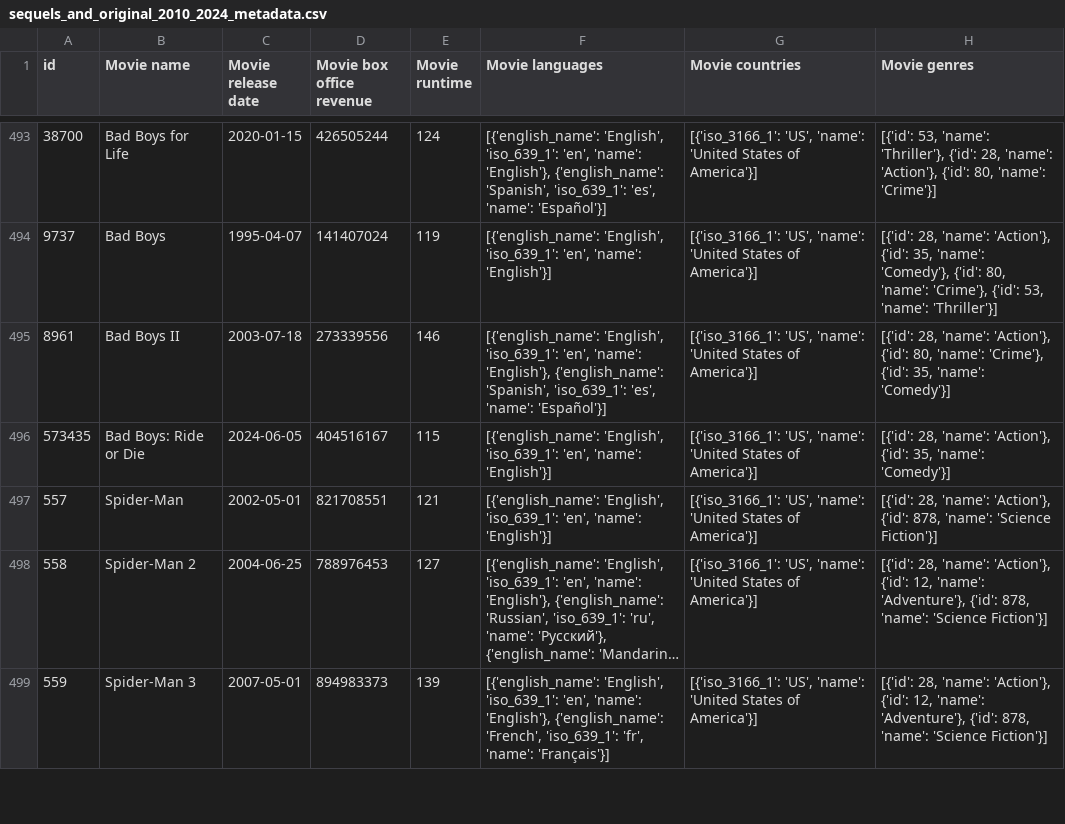
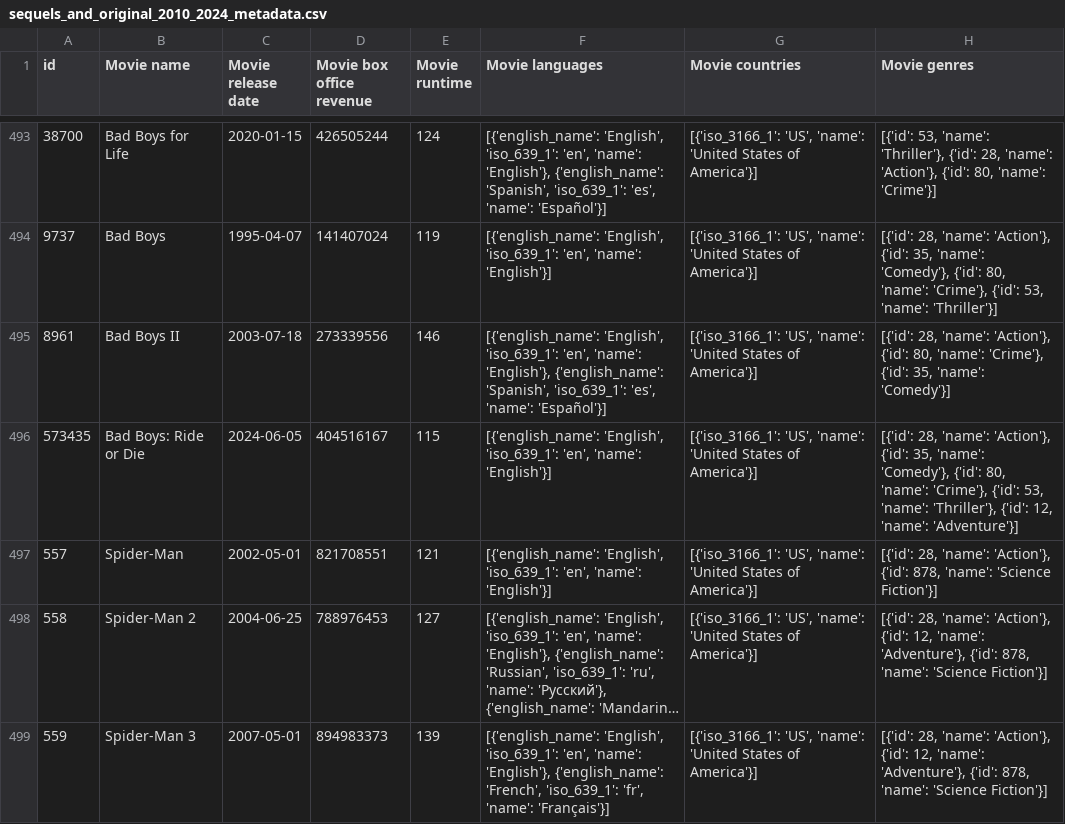
Before and after one commit to epfl-ada/ada-2024-project-onceuponatimeindata, a CSV file: data/collections/sequels_and_original_2010_2024_metadata.csv, drawn as a sheet; only a part is shown, gaps mark what is left out; long unchanged cells end in …; the diff covers the shown part only.

```diff
--- a/data/collections/sequels_and_original_2010_2024_metadata.csv
+++ b/data/collections/sequels_and_original_2010_2024_metadata.csv
@@ -495,3 +495,3 @@ id,Movie name,Movie release date,Movie box office revenue,Movie runtime,Movie la
 8961,Bad Boys II,2003-07-18,273339556,146,"[{'english_name': 'English', 'iso_639_1': 'en', 'name': 'English'}, {'english_name': 'Spanish', 'iso_639_1': 'es', 'name': 'Español'}]","[{'iso_3166_1': 'US', 'name': 'United States of America'}]","[{'id': 28, 'name': 'Action'}, {'id': 80, 'name': 'Crime'}, {'id': 35, 'name': 'Comedy'}]"
-573435,Bad Boys: Ride or Die,2024-06-05,404516167,115,"[{'english_name': 'English', 'iso_639_1': 'en', 'name': 'English'}]","[{'iso_3166_1': 'US', 'name': 'United States of America'}]","[{'id': 28, 'name': 'Action'}, {'id': 35, 'name': 'Comedy'}]"
+573435,Bad Boys: Ride or Die,2024-06-05,404516167,115,"[{'english_name': 'English', 'iso_639_1': 'en', 'name': 'English'}]","[{'iso_3166_1': 'US', 'name': 'United States of America'}]","[{'id': 28, 'name': 'Action'}, {'id': 35, 'name': 'Comedy'}, {'id': 80, 'name': 'Crime'}, {'id': 53, 'name': 'Thriller'}, {'id': 12, 'name': 'Adventure'}]"
 557,Spider-Man,2002-05-01,821708551,121,"[{'english_name': 'English', 'iso_639_1': 'en', 'name': 'English'}]","[{'iso_3166_1': 'US', 'name': 'United States of America'}]","[{'id': 28, 'name': 'Action'}, {'id': 878, 'name': 'Science Fiction'}]"
```
Also changed, not shown: 2 moved rows and 22 edited cells elsewhere in this file, data/collections/sequels_and_original_1880_2010_with_wiki_id.csv, data/collections/sequels_and_original_2010_2024.csv, 23 other files.
